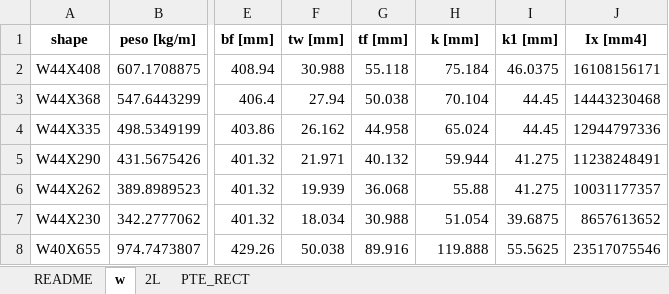
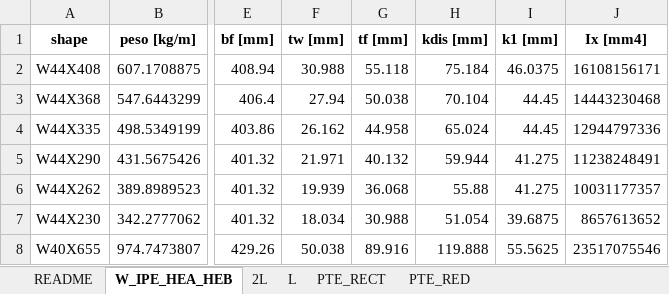
Before and after one commit to Beicker29/StructureLab_HFS, an Excel workbook: data/sections.xlsx, sheet W_IPE_HEA_HEB, drawn as a sheet; only a part is shown, gaps mark what is left out; values as stored, in another font and other column widths than the file's, no borders; the diff names each change by its address in the sheet, - before the commit and + after, or states it on an @@ line.

```diff
--- a/data/sections.xlsx (sheet W_IPE_HEA_HEB)
+++ b/data/sections.xlsx (sheet W_IPE_HEA_HEB)
-sheet tab: w
+sheet tab: W_IPE_HEA_HEB
+sheet tab: L
+sheet tab: PTE_RED
-H1: k [mm]
+H1: kdis [mm]
```
Also changed, not shown: sheet 2L, sheet PTE_RECT, charts or pictures.
